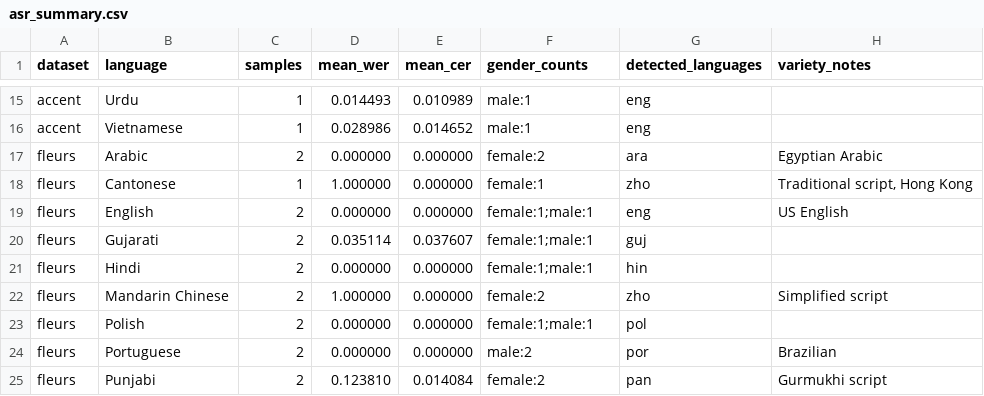
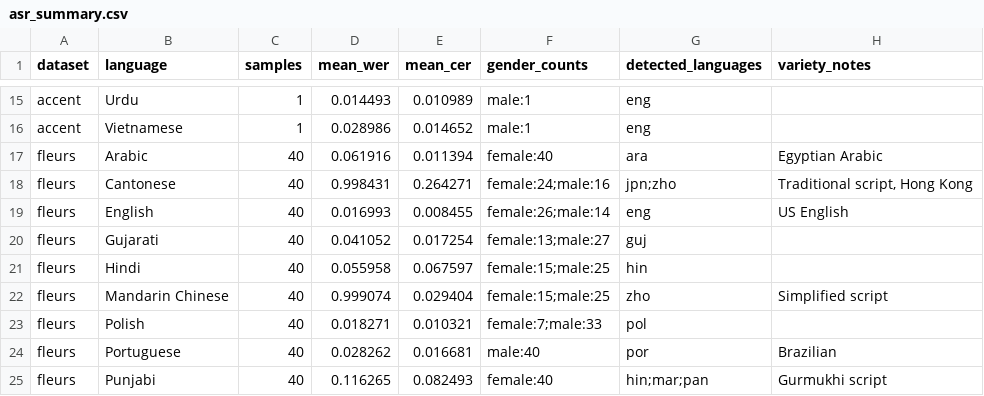
Before and after one commit to davyjones1210/ElevenLabs-Track---Mississauga-Unheard, a CSV file: outputs/asr_summary.csv, drawn as a sheet; only a part is shown, gaps mark what is left out; the diff covers the shown part only.

```diff
--- a/outputs/asr_summary.csv
+++ b/outputs/asr_summary.csv
@@ -16,10 +16,10 @@ accent,Urdu,1,0.014493,0.010989,male:1,eng,
 accent,Vietnamese,1,0.028986,0.014652,male:1,eng,
-fleurs,Arabic,2,0.000000,0.000000,female:2,ara,Egyptian Arabic
-fleurs,Cantonese,1,1.000000,0.000000,female:1,zho,"Traditional script, Hong Kong"
-fleurs,English,2,0.000000,0.000000,female:1;male:1,eng,US English
-fleurs,Gujarati,2,0.035114,0.037607,female:1;male:1,guj,
-fleurs,Hindi,2,0.000000,0.000000,female:1;male:1,hin,
-fleurs,Mandarin Chinese,2,1.000000,0.000000,female:2,zho,Simplified script
-fleurs,Polish,2,0.000000,0.000000,female:1;male:1,pol,
-fleurs,Portuguese,2,0.000000,0.000000,male:2,por,Brazilian
-fleurs,Punjabi,2,0.123810,0.014084,female:2,pan,Gurmukhi script
+fleurs,Arabic,40,0.061916,0.011394,female:40,ara,Egyptian Arabic
+fleurs,Cantonese,40,0.998431,0.264271,female:24;male:16,jpn;zho,"Traditional script, Hong Kong"
+fleurs,English,40,0.016993,0.008455,female:26;male:14,eng,US English
+fleurs,Gujarati,40,0.041052,0.017254,female:13;male:27,guj,
+fleurs,Hindi,40,0.055958,0.067597,female:15;male:25,hin,
+fleurs,Mandarin Chinese,40,0.999074,0.029404,female:15;male:25,zho,Simplified script
+fleurs,Polish,40,0.018271,0.010321,female:7;male:33,pol,
+fleurs,Portuguese,40,0.028262,0.016681,male:40,por,Brazilian
+fleurs,Punjabi,40,0.116265,0.082493,female:40,hin;mar;pan,Gurmukhi script
```
Also changed, not shown: 33 edited cells elsewhere in this file, outputs/unheard_index.csv, 8 other files.
